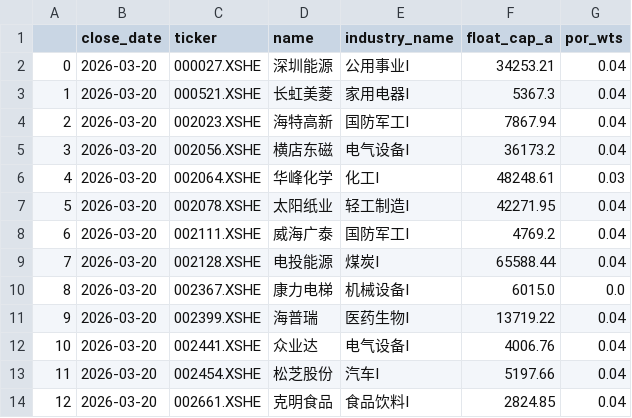
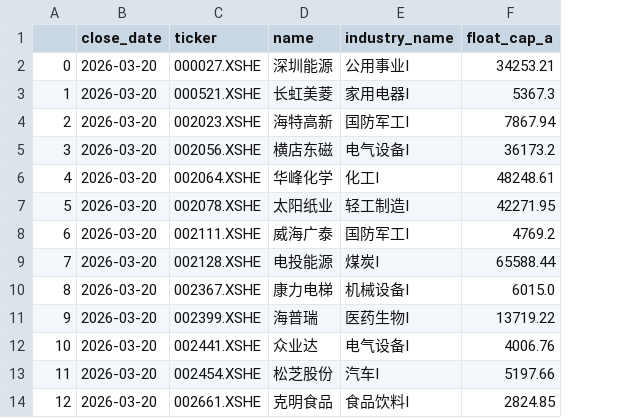
Before and after one commit to cravo123/a_share, a CSV file: v202601/20260320.csv, drawn as a sheet; only a part is shown; the diff names each change by its address in the sheet, - before the commit and + after, or states it on an @@ line.

```diff
--- a/v202601/20260320.csv
+++ b/v202601/20260320.csv
-column G (por_wts), rows 2-14: 0.04 | 0.04 | 0.04 | 0.04 | 0.03 | 0.04 | 0.04 | 0.04 | 0.0 | 0.04 | 0.04 | 0.04 | 0.04
```
Also changed, not shown: v202602/20260320.csv.
